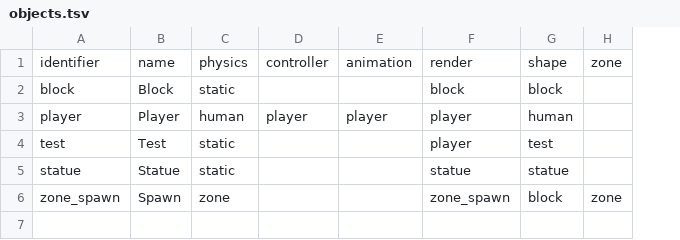
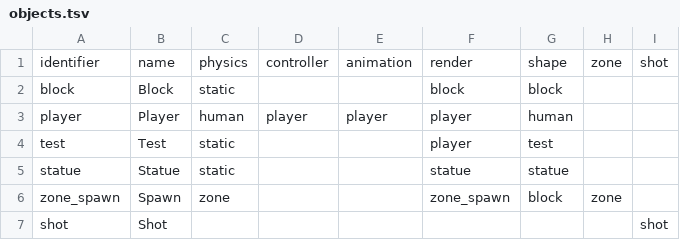
Before and after one commit to jazztickets/esdf, a TSV file: working/stats/objects.tsv, drawn as a sheet; the diff names each change by its address in the sheet, - before the commit and + after, or states it on an @@ line.

Commit message:
added shot stats

```diff
--- a/working/stats/objects.tsv
+++ b/working/stats/objects.tsv
+column I, row 1: shot
+row 7: shot | Shot |  |  |  |  |  |  | shot
```
Also changed, not shown: 7 other files.
